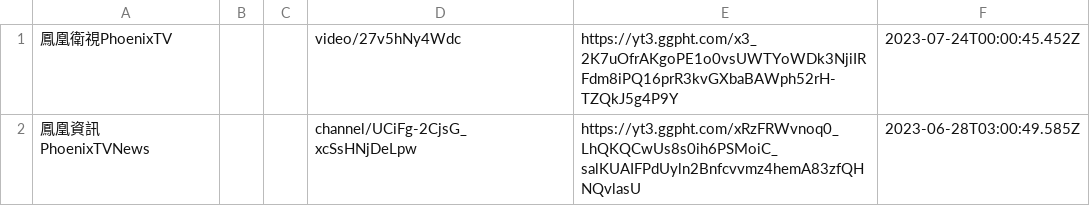
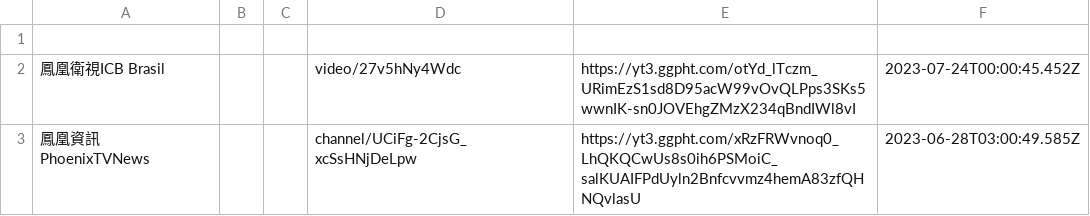
Before and after one commit to euiff/livegarra, a CSV file: channels.csv, drawn as a sheet.

Commit message:
Update channels.csv

```diff
--- a/channels.csv
+++ b/channels.csv
@@ -1,2 +1,3 @@
-鳳凰衛視PhoenixTV,,,video/27v5hNy4Wdc,https://yt3.ggpht.com/x3_2K7uOfrAKgoPE1o0vsUWTYoWDk3NjiIRFdm8iPQ16prR3kvGXbaBAWph52rH-TZQkJ5g4P9Y,2023-07-24T00:00:45.452Z
+
+鳳凰衛視ICB Brasil,,,video/27v5hNy4Wdc,https://yt3.ggpht.com/otYd_lTczm_URimEzS1sd8D95acW99vOvQLPps3SKs5wwnIK-sn0JOVEhgZMzX234qBndIWl8vI,2023-07-24T00:00:45.452Z
 鳳凰資訊 PhoenixTVNews,,,channel/UCiFg-2CjsG_xcSsHNjDeLpw,https://yt3.ggpht.com/xRzFRWvnoq0_LhQKQCwUs8s0ih6PSMoiC_salKUAIFPdUyln2Bnfcvvmz4hemA83zfQHNQvlasU,2023-06-28T03:00:49.585Z
```
